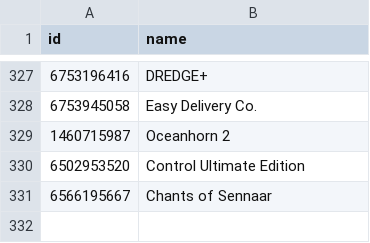
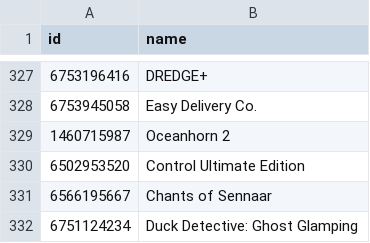
Before and after one commit to albertquiroga/awesome-ios-game-ports, a TSV file: ids.tsv, drawn as a sheet; only a part is shown, gaps mark what is left out.

```diff
--- a/ids.tsv
+++ b/ids.tsv
@@ -331 +331,2 @@ id	name
 6566195667	"Chants of Sennaar"
+6751124234	"Duck Detective: Ghost Glamping"
```
